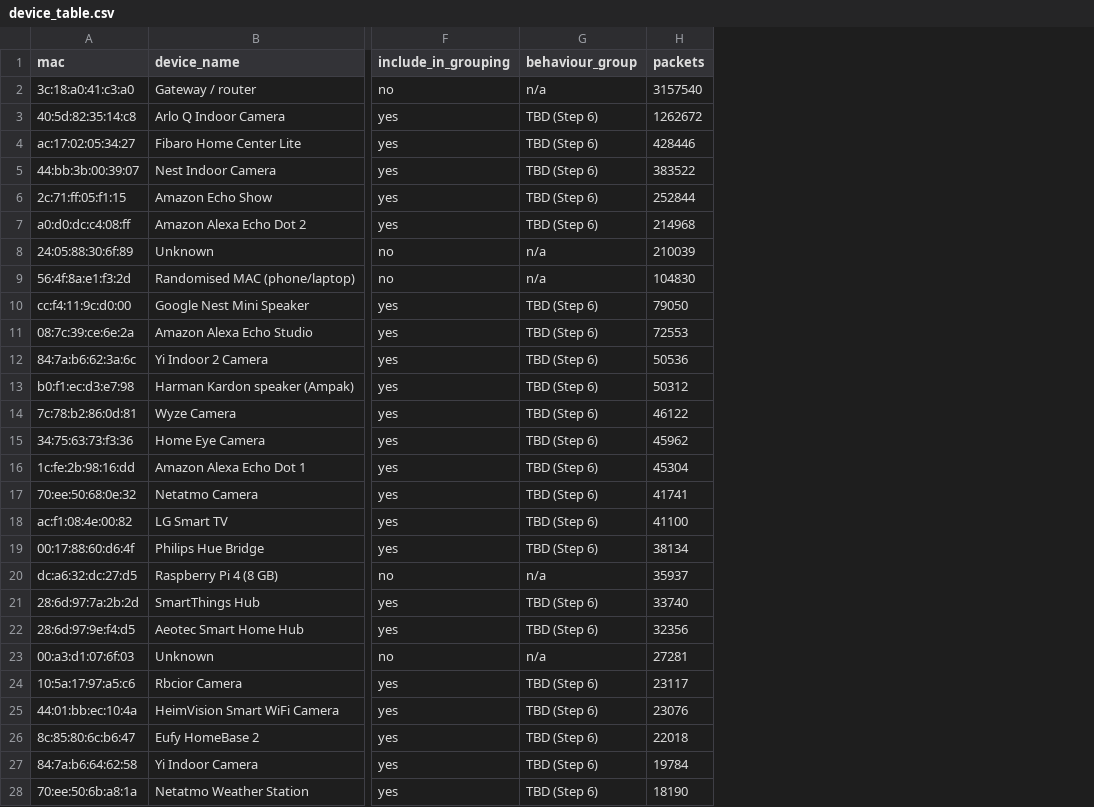
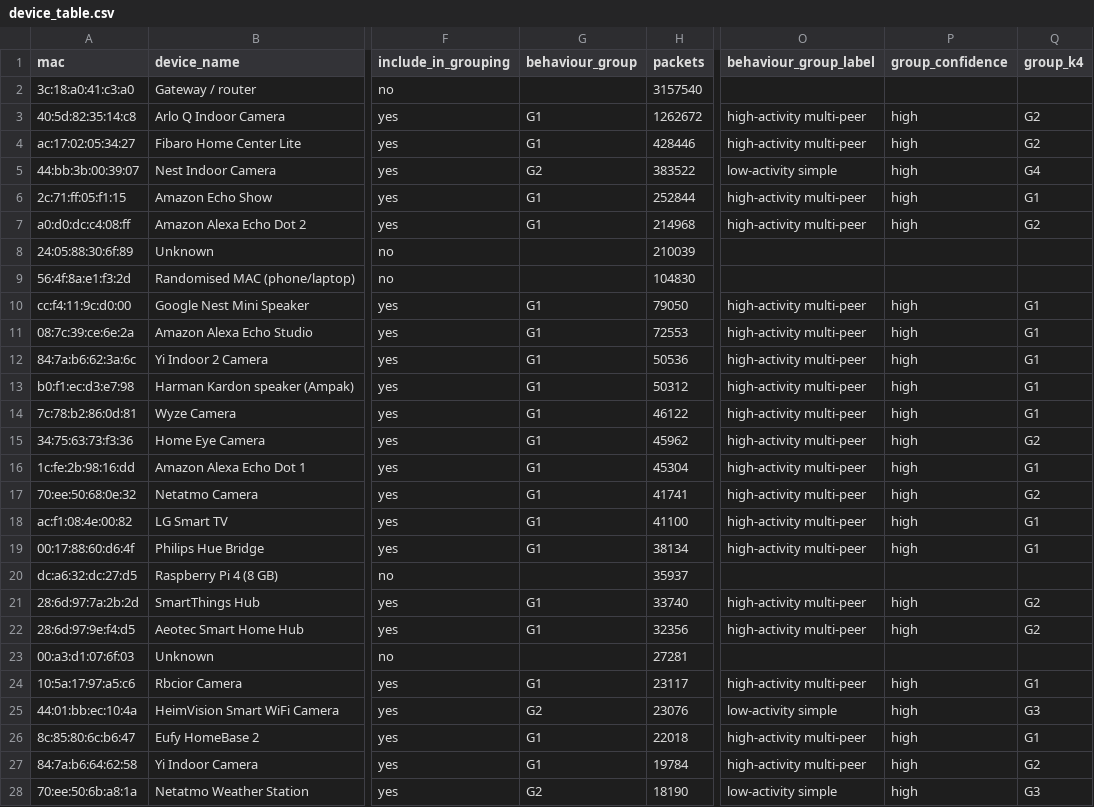
Before and after one commit to Krithikk18/Multi-Specialist-IDS, a CSV file: config/device_table.csv, drawn as a sheet; only a part is shown, gaps mark what is left out; the diff covers the shown part only; the diff names each change by its address in the sheet, - before the commit and + after, or states it on an @@ line.

Commit message:
Step 6: device fingerprints, behaviour groups (Ward k=2) locked, paper figures

```diff
--- a/config/device_table.csv
+++ b/config/device_table.csv
+column O (behaviour_group_label), rows 3-28: high-activity multi-peer | high-activity multi-peer | low-activity simple | high-activity multi-peer | high-activity multi-peer |  |  | high-activity multi-peer | high-activity multi-peer | high-activity multi-peer | high-activity multi-peer | high-activity multi-peer | high-activity multi-peer | high-activity multi-peer | high-activity multi-peer | high-activity multi-peer | high-activity multi-peer |  | high-activity multi-peer | high-activity multi-peer |  | high-activity multi-peer | low-activity simple | high-activity multi-peer | high-activity multi-peer | low-activity simple
+column P (group_confidence), rows 3-28: high | high | high | high | high |  |  | high | high | high | high | high | high | high | high | high | high |  | high | high |  | high | high | high | high | high
+column Q (group_k4), rows 3-28: G2 | G2 | G4 | G1 | G2 |  |  | G1 | G1 | G1 | G1 | G1 | G2 | G1 | G2 | G1 | G1 |  | G2 | G2 |  | G1 | G3 | G1 | G2 | G3
-G2 (behaviour_group): n/a
+G2 (behaviour_group): (empty)
-G3:G4 (behaviour_group): TBD (Step 6)
+G3:G4 (behaviour_group): G1
-G5 (behaviour_group): TBD (Step 6)
+G5 (behaviour_group): G2
-G6:G7 (behaviour_group): TBD (Step 6)
+G6:G7 (behaviour_group): G1
-G8:G9 (behaviour_group): n/a
+G8:G9 (behaviour_group): (empty)
-G10:G19 (behaviour_group): TBD (Step 6)
+G10:G19 (behaviour_group): G1
-G20 (behaviour_group): n/a
+G20 (behaviour_group): (empty)
-G21:G22 (behaviour_group): TBD (Step 6)
+G21:G22 (behaviour_group): G1
-G23 (behaviour_group): n/a
+G23 (behaviour_group): (empty)
-G24 (behaviour_group): TBD (Step 6)
+G24 (behaviour_group): G1
-G25 (behaviour_group): TBD (Step 6)
+G25 (behaviour_group): G2
-G26:G27 (behaviour_group): TBD (Step 6)
+G26:G27 (behaviour_group): G1
-G28 (behaviour_group): TBD (Step 6)
+G28 (behaviour_group): G2
```
Also changed, not shown: 46 edited cells elsewhere in this file, 37 other files.
